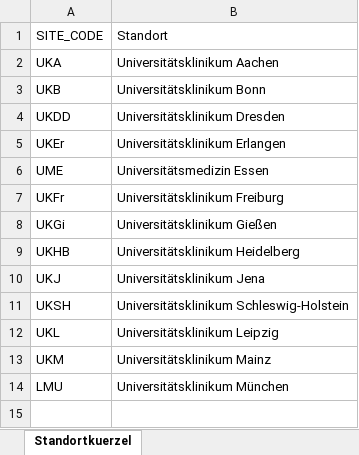
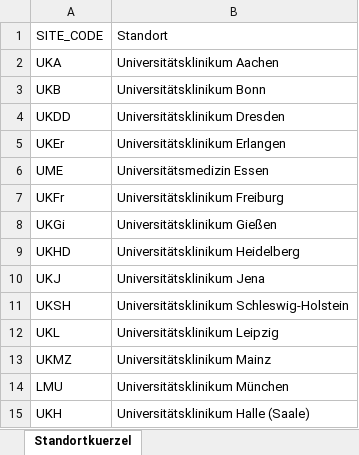
Before and after one commit to medizininformatik-initiative/INTERPOLAR, an Excel workbook: R-dataprocessor/dataprocessor/inst/extdata/Standortkuerzel.xlsx, sheet Standortkuerzel, drawn as a sheet; values as stored, in another font and other column widths than the file's, no borders; the diff names each change by its address in the sheet, - before the commit and + after, or states it on an @@ line.

Commit message:
Update WP8 site codes refs #1382

```diff
--- a/R-dataprocessor/dataprocessor/inst/extdata/Standortkuerzel.xlsx (sheet Standortkuerzel)
+++ b/R-dataprocessor/dataprocessor/inst/extdata/Standortkuerzel.xlsx (sheet Standortkuerzel)
-A9: UKHB
+A9: UKHD
-A13: UKM
+A13: UKMZ
+row 15: UKH | Universitätsklinikum Halle (Saale)
```
